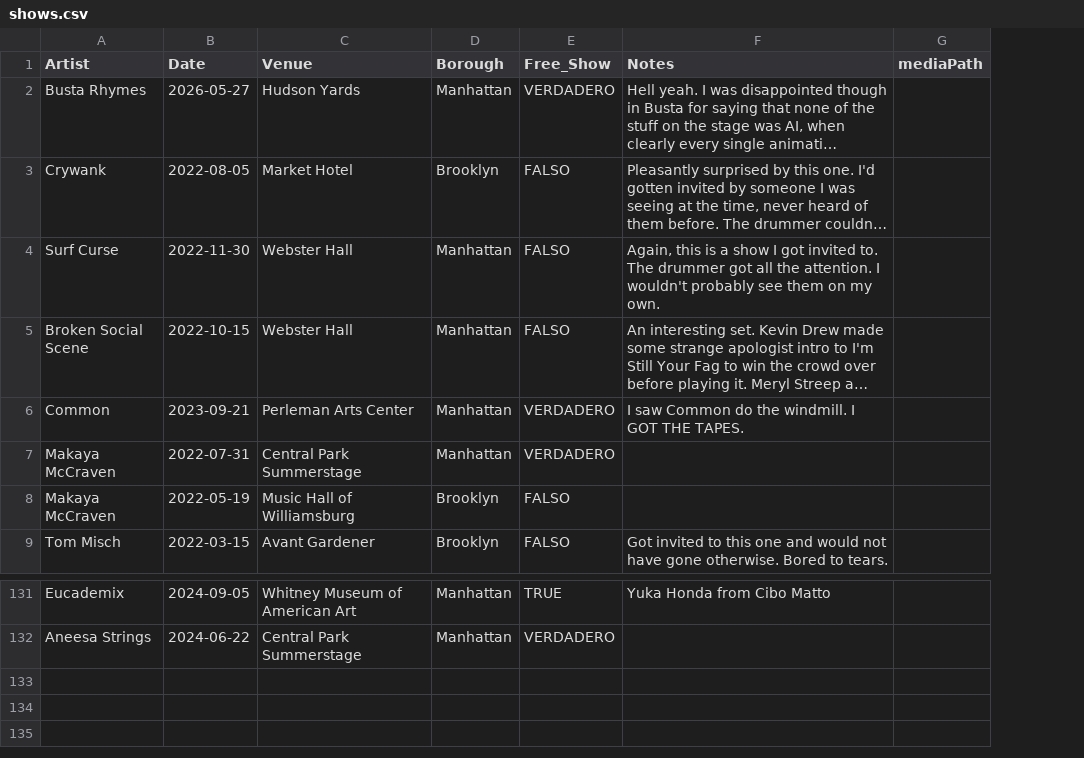
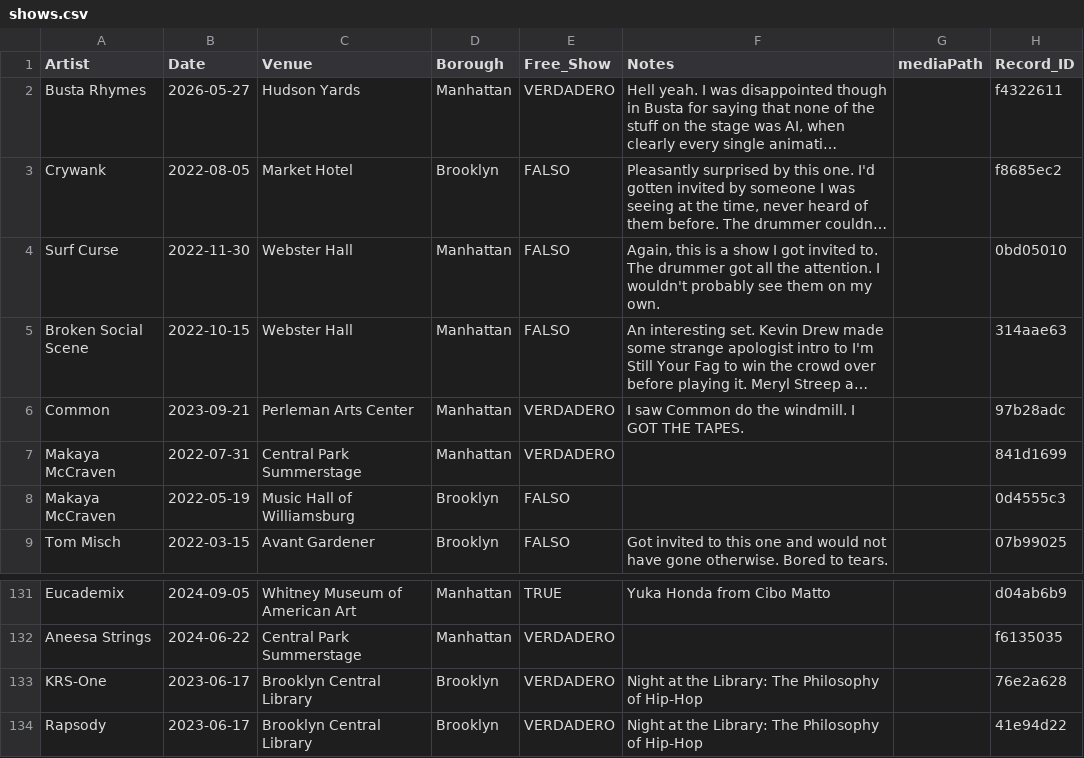
Before and after one commit to njsmithfm/in-the-crowd, a CSV file: data/raw/shows.csv, drawn as a sheet; only a part is shown, gaps mark what is left out; long unchanged cells end in …; the diff names each change by its address in the sheet, - before the commit and + after, or states it on an @@ line.

Commit message:
feat: add new scripts for media directory mapping, uses uuids as permanent key for show records. checks for Record_IDs, assigns one if missing, and creates media file matching key

```diff
--- a/data/raw/shows.csv
+++ b/data/raw/shows.csv
+column H (Record_ID), rows 2-9: f4322611 | f8685ec2 | 0bd05010 | 314aae63 | 97b28adc | 841d1699 | 0d4555c3 | 07b99025; rows 131-132: d04ab6b9 | f6135035
+row 133: KRS-One | 2023-06-17 | Brooklyn Central Library | Brooklyn | VERDADERO | Night at the Library: The Philosophy of Hip-Hop |  | 76e2a628
+row 134: Rapsody | 2023-06-17 | Brooklyn Central Library | Brooklyn | VERDADERO | Night at the Library: The Philosophy of Hip-Hop |  | 41e94d22
```
Also changed, not shown: 19 other files.
